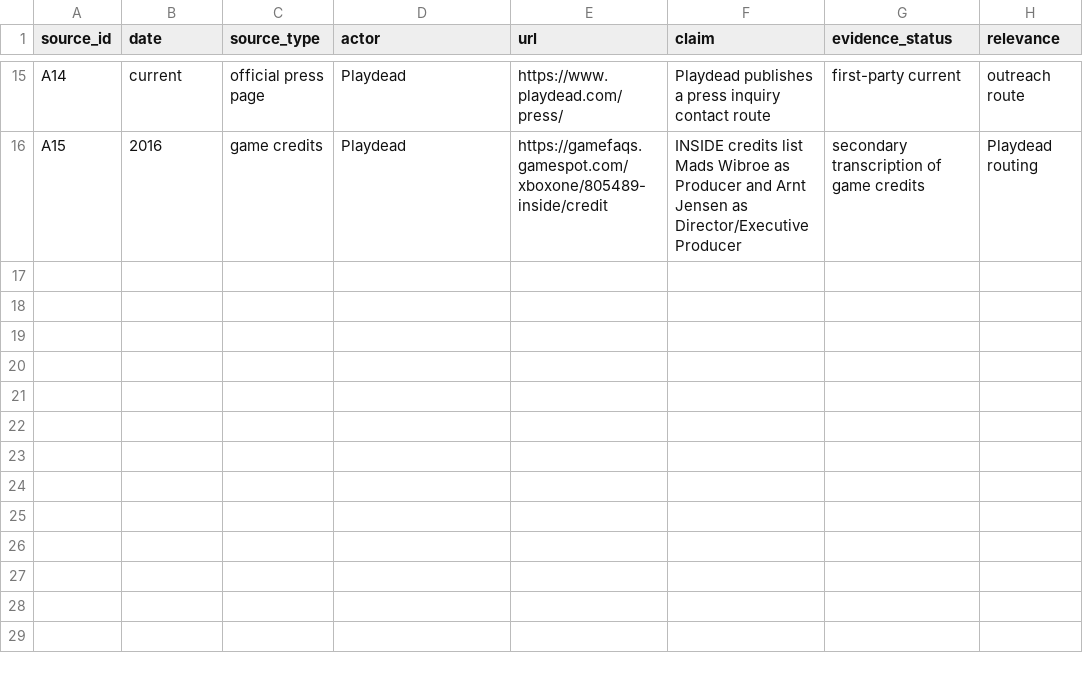
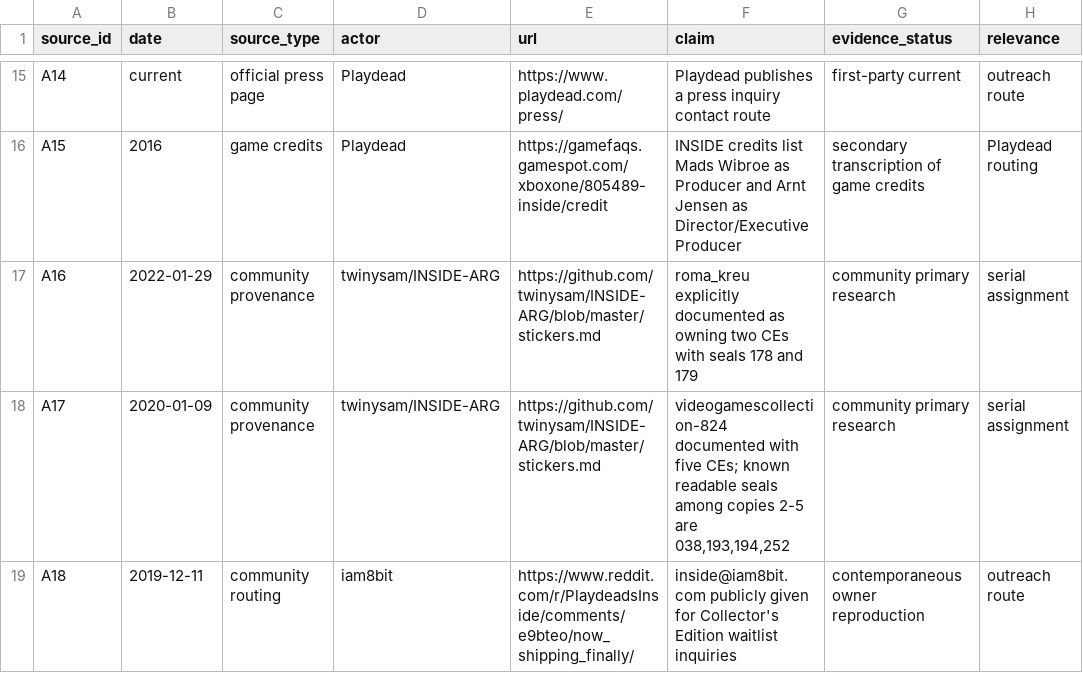
Before and after one commit to gamesbyian/GRA-EDISNI, a CSV file: data/archival-source-ledger.csv, drawn as a sheet; only a part is shown, gaps mark what is left out.

Commit message:
Extend archival source ledger with serial provenance

```diff
--- a/data/archival-source-ledger.csv
+++ b/data/archival-source-ledger.csv
@@ -16 +16,4 @@ A14,current,official press page,Playdead,https://www.playdead.com/press/,"Playde
 A15,2016,game credits,Playdead,https://gamefaqs.gamespot.com/xboxone/805489-inside/credit,"INSIDE credits list Mads Wibroe as Producer and Arnt Jensen as Director/Executive Producer",secondary transcription of game credits,Playdead routing
+A16,2022-01-29,community provenance,twinysam/INSIDE-ARG,https://github.com/twinysam/INSIDE-ARG/blob/master/stickers.md,"roma_kreu explicitly documented as owning two CEs with seals 178 and 179",community primary research,serial assignment
+A17,2020-01-09,community provenance,twinysam/INSIDE-ARG,https://github.com/twinysam/INSIDE-ARG/blob/master/stickers.md,"videogamescollection-824 documented with five CEs; known readable seals among copies 2-5 are 038,193,194,252",community primary research,serial assignment
+A18,2019-12-11,community routing,iam8bit,https://www.reddit.com/r/PlaydeadsInside/comments/e9bteo/now_shipping_finally/,"inside@iam8bit.com publicly given for Collector's Edition waitlist inquiries",contemporaneous owner reproduction,outreach route
```
